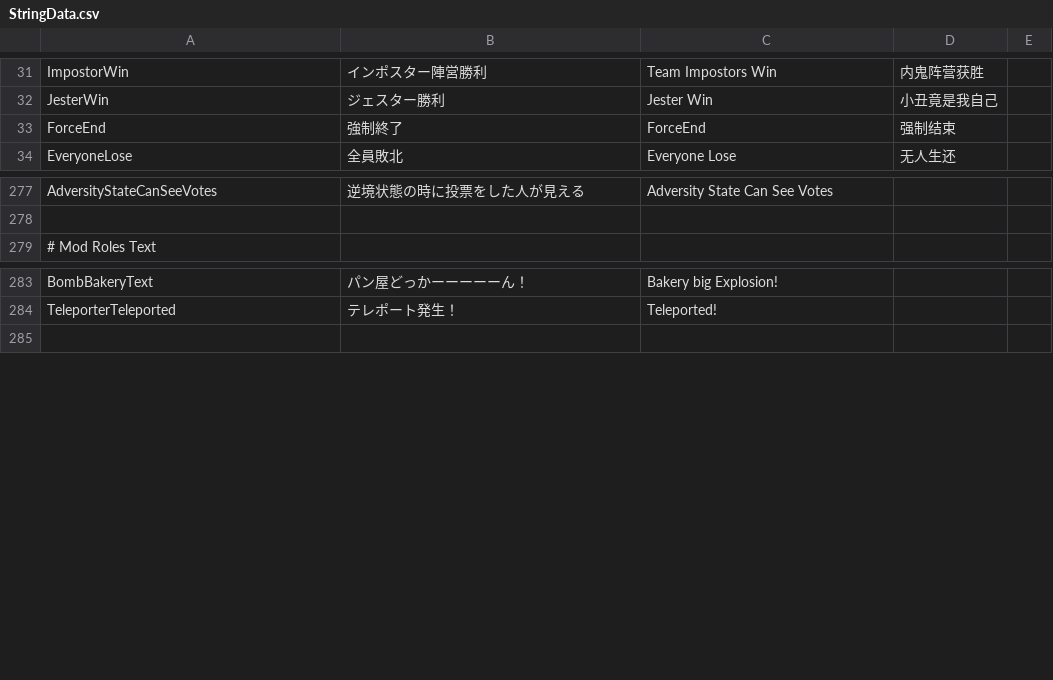
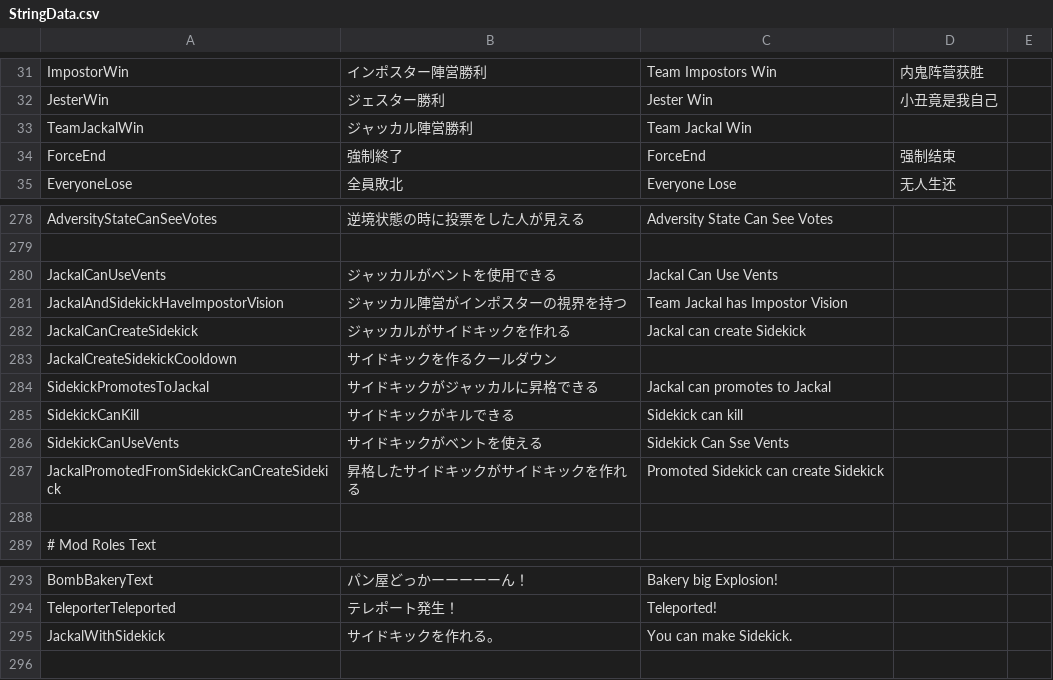
Before and after one commit to reitou-mugicha/UM-TranslateFiles, a CSV file: StringData.csv, drawn as a sheet; only a part is shown, gaps mark what is left out.

Commit message:
Add Jackal Translate

```diff
--- a/StringData.csv
+++ b/StringData.csv
@@ -32,2 +32,3 @@ ImpostorWin,インポスター陣営勝利,"Team Impostors Win",内鬼阵营获
 JesterWin,ジェスター勝利,"Jester Win",小丑竟是我自己,
+TeamJackalWin,ジャッカル陣営勝利,"Team Jackal Win",,
 ForceEnd,強制終了,ForceEnd,强制结束,
@@ -278,2 +279,11 @@ AdversityStateCanSeeVotes,逆境状態の時に投票をした人が見える,"A
 ,,,,
+JackalCanUseVents,ジャッカルがベントを使用できる,Jackal Can Use Vents,,
+JackalAndSidekickHaveImpostorVision,ジャッカル陣営がインポスターの視界を持つ,Team Jackal has Impostor Vision,,
+JackalCanCreateSidekick,ジャッカルがサイドキックを作れる,Jackal can create Sidekick,,
+JackalCreateSidekickCooldown,サイドキックを作るクールダウン,,,
+SidekickPromotesToJackal,サイドキックがジャッカルに昇格できる,Jackal can promotes to Jackal,,
+SidekickCanKill,サイドキックがキルできる,Sidekick can kill,,
+SidekickCanUseVents,サイドキックがベントを使える,Sidekick Can Sse Vents,,
+JackalPromotedFromSidekickCanCreateSidekick,昇格したサイドキックがサイドキックを作れる,Promoted Sidekick can create Sidekick,,
+,,,,
 "# Mod Roles Text",
@@ -284,2 +294,3 @@ BombBakeryText,パン屋どっかーーーーーん！,"Bakery big Explosion!",,
 TeleporterTeleported,テレポート発生！,Teleported!,,
+JackalWithSidekick,サイドキックを作れる。,You can make Sidekick.,,
 ,,,,
```
